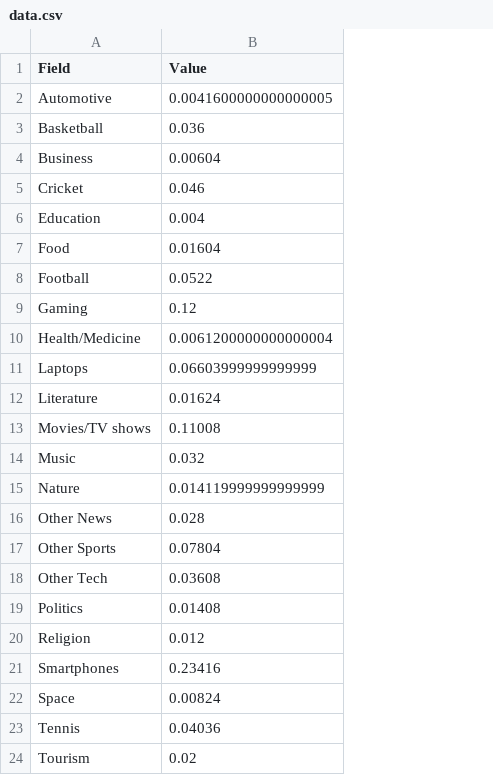
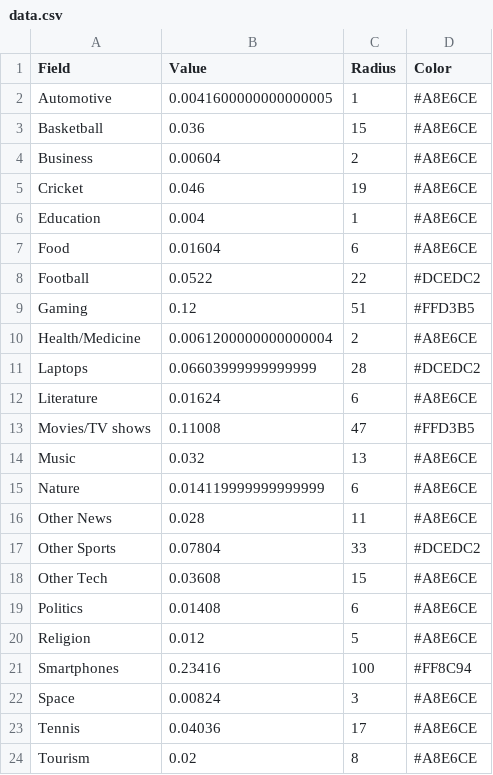
Before and after one commit to Mohnish-Agrawal/HMDTK, a CSV file: static/data.csv, drawn as a sheet; the diff names each change by its address in the sheet, - before the commit and + after, or states it on an @@ line.

```diff
--- a/static/data.csv
+++ b/static/data.csv
+column C (Radius), rows 2-24: 1 | 15 | 2 | 19 | 1 | 6 | 22 | 51 | 2 | 28 | 6 | 47 | 13 | 6 | 11 | 33 | 15 | 6 | 5 | 100 | 3 | 17 | 8
+column D (Color), rows 2-24: #A8E6CE | #A8E6CE | #A8E6CE | #A8E6CE | #A8E6CE | #A8E6CE | #DCEDC2 | #FFD3B5 | #A8E6CE | #DCEDC2 | #A8E6CE | #FFD3B5 | #A8E6CE | #A8E6CE | #A8E6CE | #DCEDC2 | #A8E6CE | #A8E6CE | #A8E6CE | #FF8C94 | #A8E6CE | #A8E6CE | #A8E6CE
```
Also changed, not shown: 8 other files.
